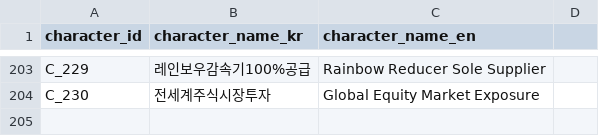
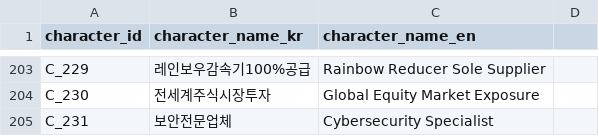
Before and after one commit to kang0302/moneytree-web, a CSV file: public/data/ssot/character_ssot.csv, drawn as a sheet; only a part is shown, gaps mark what is left out.

Commit message:
feat(T_260): 아르미스→보안전문업체 HAS_TRAIT mirror sync

```diff
--- a/public/data/ssot/character_ssot.csv
+++ b/public/data/ssot/character_ssot.csv
@@ -204 +204,2 @@ C_229,레인보우감속기100%공급,Rainbow Reducer Sole Supplier
 C_230,전세계주식시장투자,Global Equity Market Exposure
+C_231,보안전문업체,Cybersecurity Specialist
```
Also changed, not shown: 1 other file.
